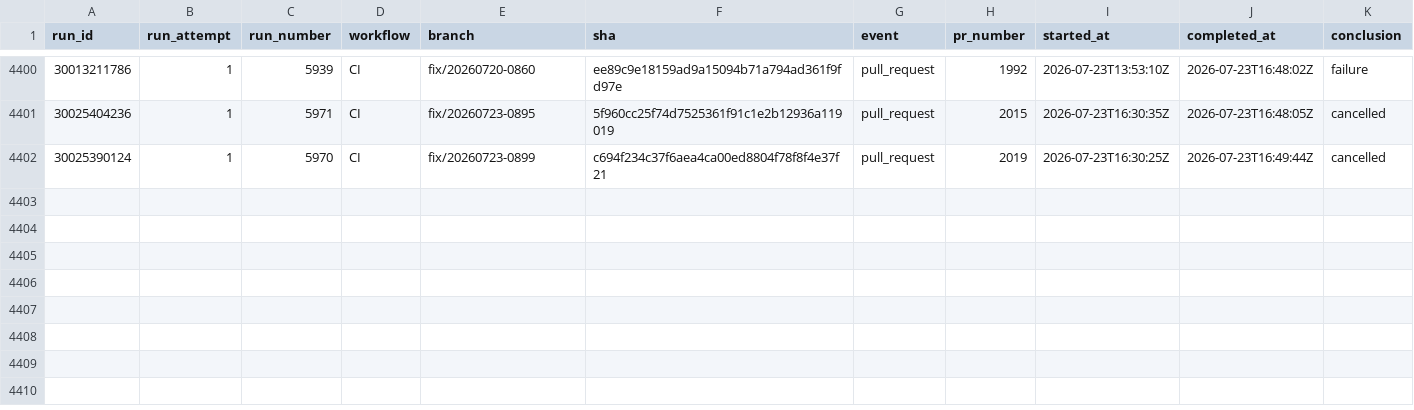
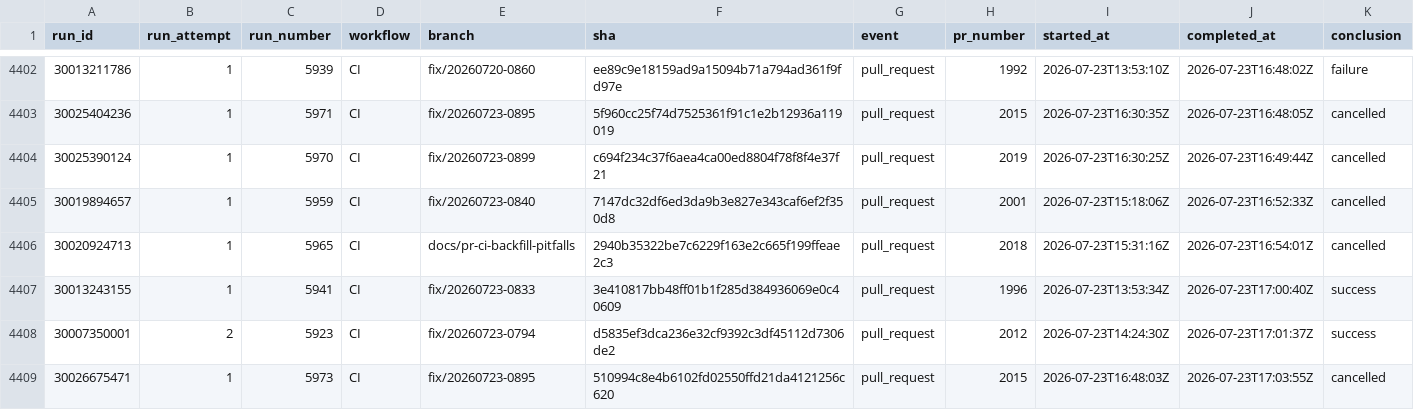
Before and after one commit to AOE-HQ/e2e-ci-metrics, a CSV file: data/runs.csv, drawn as a sheet; only a part is shown, gaps mark what is left out; rows hold the shown columns only; the diff covers the shown part only; the diff names each change by its address in the sheet, - before the commit and + after, or states it on an @@ line.

```diff
--- a/data/runs.csv
+++ b/data/runs.csv
+row 4405: 30019894657 | 1 | 5959 | CI | fix/20260723-0840 | 7147dc32df6ed3da9b3e827e343caf6ef2f350d8 | pull_request | 2001 | 2026-07-23T15:18:06Z | 2026-07-23T16:52:33Z | cancelled
+row 4406: 30020924713 | 1 | 5965 | CI | docs/pr-ci-backfill-pitfalls | 2940b35322be7c6229f163e2c665f199ffeae2c3 | pull_request | 2018 | 2026-07-23T15:31:16Z | 2026-07-23T16:54:01Z | cancelled
+row 4407: 30013243155 | 1 | 5941 | CI | fix/20260723-0833 | 3e410817bb48ff01b1f285d384936069e0c40609 | pull_request | 1996 | 2026-07-23T13:53:34Z | 2026-07-23T17:00:40Z | success
+row 4408: 30007350001 | 2 | 5923 | CI | fix/20260723-0794 | d5835ef3dca236e32cf9392c3df45112d7306de2 | pull_request | 2012 | 2026-07-23T14:24:30Z | 2026-07-23T17:01:37Z | success
+row 4409: 30026675471 | 1 | 5973 | CI | fix/20260723-0895 | 510994c8e4b6102fd02550ffd21da4121256c620 | pull_request | 2015 | 2026-07-23T16:48:03Z | 2026-07-23T17:03:55Z | cancelled
```
Also changed, not shown: 7 added rows elsewhere in this file, data/route_platform_stats.csv, data/route_stats.csv, 2 other files.
